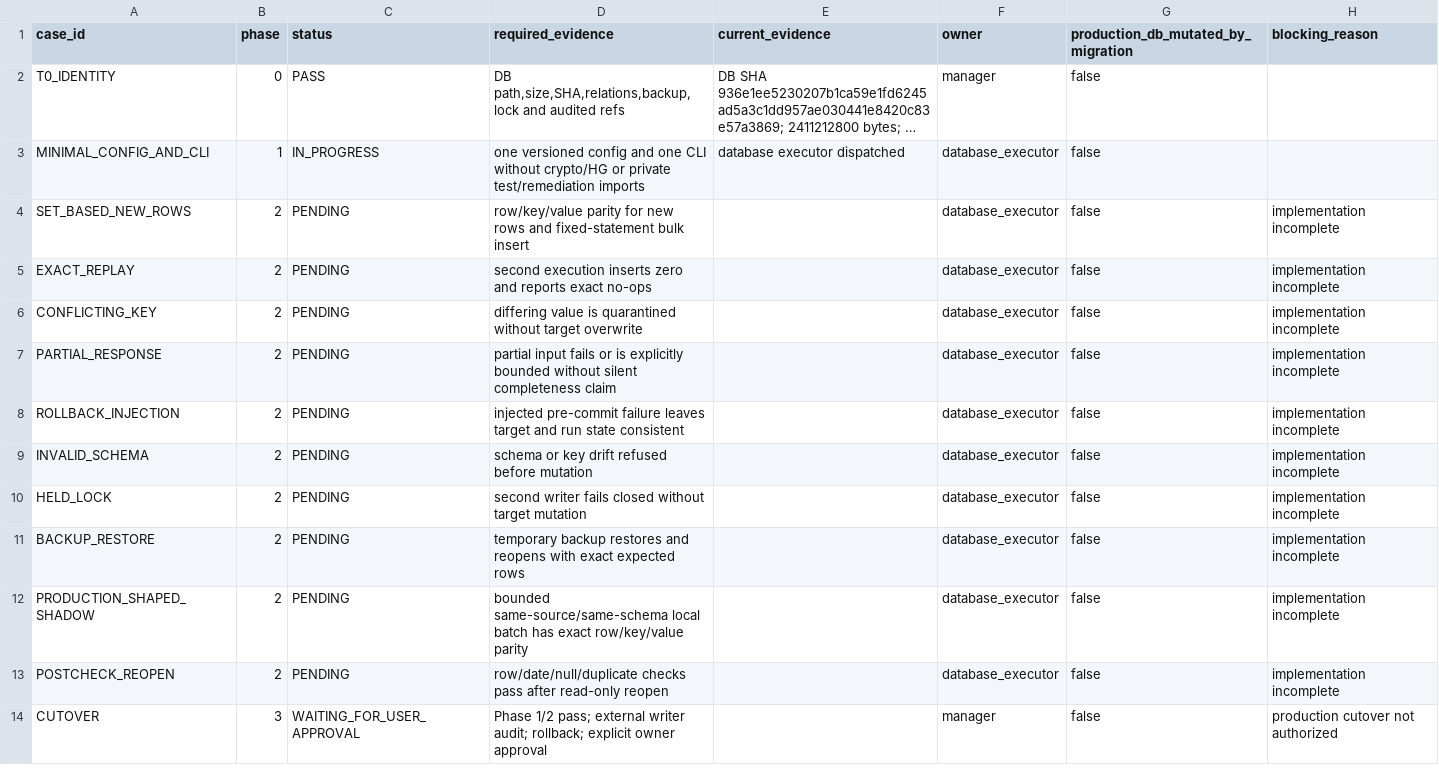
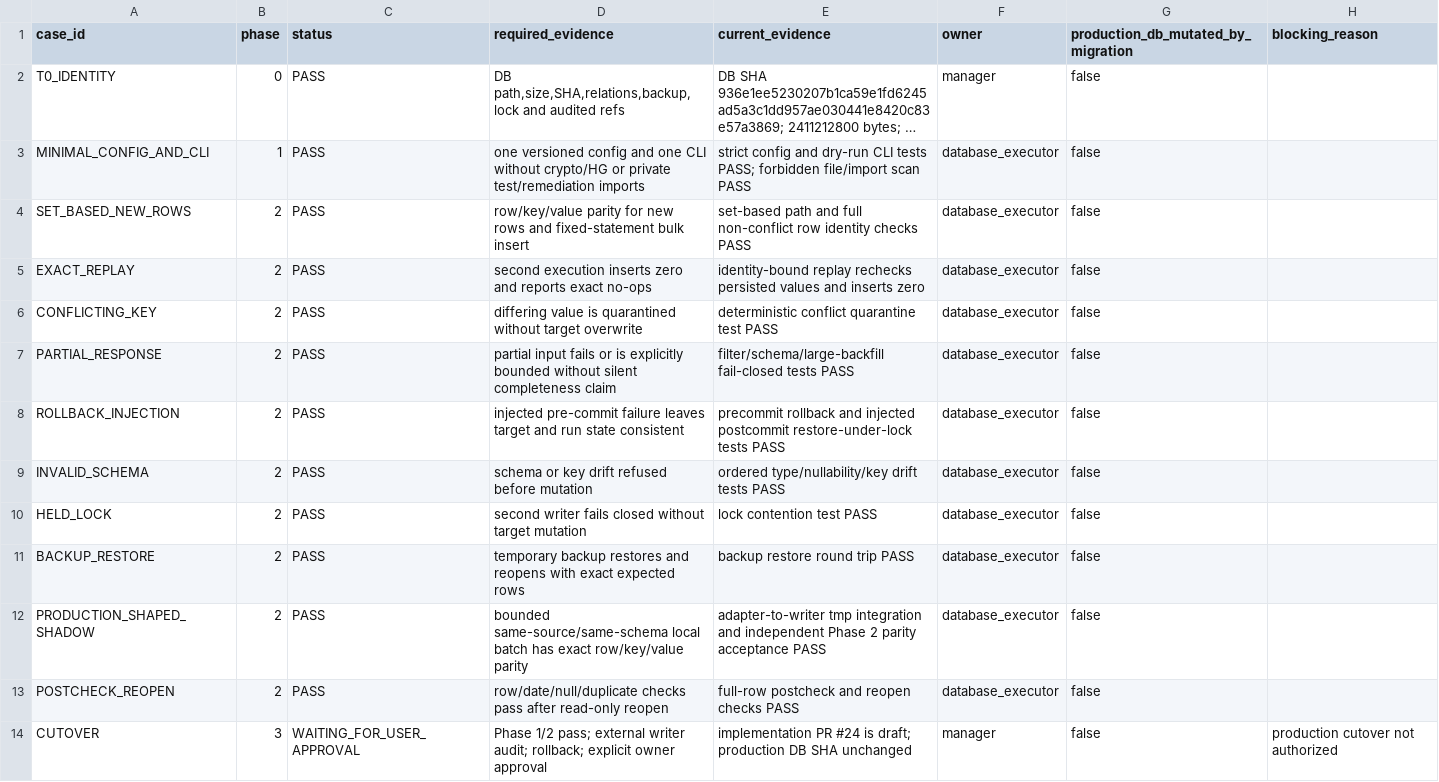
Before and after one commit to 2604714984-prog/quant-proj, a CSV file: reports/central_database/manager/central_db_minimalization_parity_board_20260714.csv, drawn as a sheet; long unchanged cells end in …; the diff names each change by its address in the sheet, - before the commit and + after, or states it on an @@ line.

```diff
--- a/reports/central_database/manager/central_db_minimalization_parity_board_20260714.csv
+++ b/reports/central_database/manager/central_db_minimalization_parity_board_20260714.csv
-C3 (status): IN_PROGRESS
+C3 (status): PASS
-E3 (current_evidence): database executor dispatched
+E3 (current_evidence): strict config and dry-run CLI tests PASS; forbidden file/import scan PASS
-C4:C13 (status): PENDING
+C4:C13 (status): PASS
-E4 (current_evidence): (empty)
+E4 (current_evidence): set-based path and full non-conflict row identity checks PASS
-H4:H13 (blocking_reason): implementation incomplete
+H4:H13 (blocking_reason): (empty)
-E5 (current_evidence): (empty)
+E5 (current_evidence): identity-bound replay rechecks persisted values and inserts zero
-E6 (current_evidence): (empty)
+E6 (current_evidence): deterministic conflict quarantine test PASS
-E7 (current_evidence): (empty)
+E7 (current_evidence): filter/schema/large-backfill fail-closed tests PASS
-E8 (current_evidence): (empty)
+E8 (current_evidence): precommit rollback and injected postcommit restore-under-lock tests PASS
-E9 (current_evidence): (empty)
+E9 (current_evidence): ordered type/nullability/key drift tests PASS
-E10 (current_evidence): (empty)
+E10 (current_evidence): lock contention test PASS
-E11 (current_evidence): (empty)
+E11 (current_evidence): backup restore round trip PASS
-E12 (current_evidence): (empty)
+E12 (current_evidence): adapter-to-writer tmp integration and independent Phase 2 parity acceptance PASS
-E13 (current_evidence): (empty)
+E13 (current_evidence): full-row postcheck and reopen checks PASS
-E14 (current_evidence): (empty)
+E14 (current_evidence): implementation PR #24 is draft; production DB SHA unchanged
```
Also changed, not shown: 2 other files.
